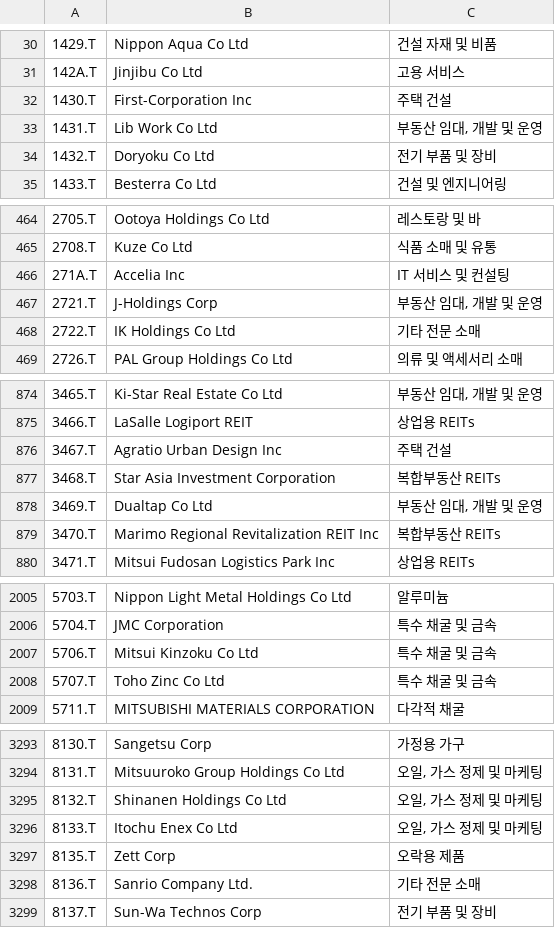
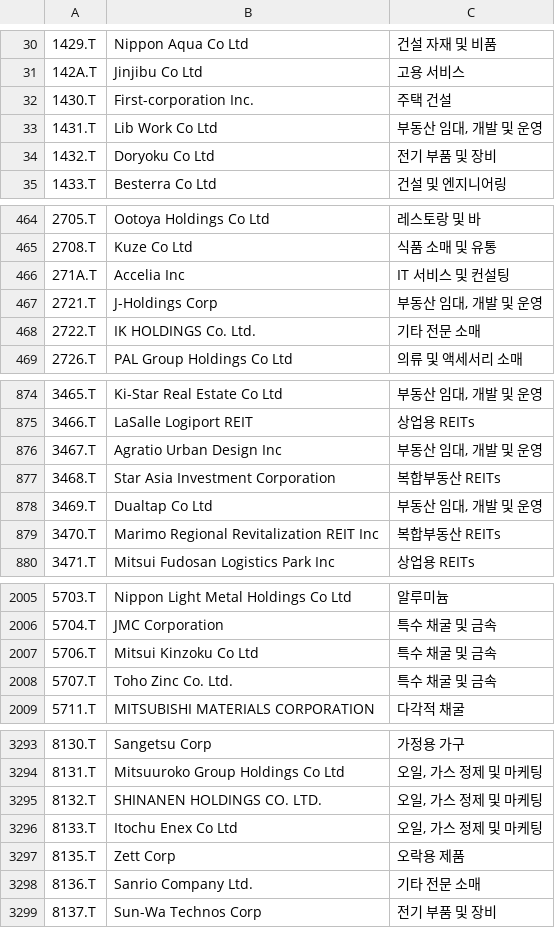
Before and after one commit to benjaminpo/finance-dataset, a CSV file: config/listings/tse-listed-symbols.csv, drawn as a sheet; only a part is shown, gaps mark what is left out; the diff covers the shown part only; the diff names each change by its address in the sheet, - before the commit and + after, or states it on an @@ line.

```diff
--- a/config/listings/tse-listed-symbols.csv
+++ b/config/listings/tse-listed-symbols.csv
-B32: First-Corporation Inc
+B32: First-corporation Inc.
-B468: IK Holdings Co Ltd
+B468: IK HOLDINGS Co. Ltd.
-C876: 주택 건설
+C876: 부동산 임대, 개발 및 운영
-B2008: Toho Zinc Co Ltd
+B2008: Toho Zinc Co. Ltd.
-B3295: Shinanen Holdings Co Ltd
+B3295: SHINANEN HOLDINGS CO. LTD.
```
Also changed, not shown: 2 edited cells elsewhere in this file, config/listings/krx-listed-symbols.csv.
